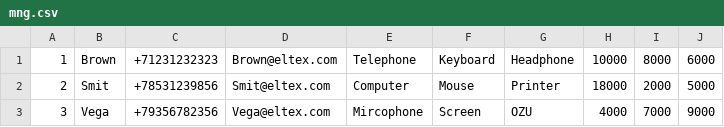
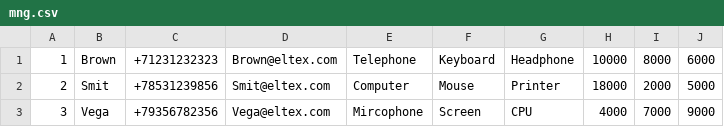
Before and after one commit to AlexeyQWE/EltexCourses, a CSV file: AccountingSystem/resources/mng.csv, drawn as a sheet.

Commit message:
Add union tables & properties file

```diff
--- a/AccountingSystem/resources/mng.csv
+++ b/AccountingSystem/resources/mng.csv
@@ -2,2 +2,2 @@
 2; Smit;+78531239856; Smit@eltex.com;Computer;Mouse;Printer;18000;2000;5000;
-3; Vega;+79356782356; Vega@eltex.com; Mircophone; Screen; OZU;4000;7000;9000;
+3; Vega;+79356782356; Vega@eltex.com; Mircophone; Screen; CPU;4000;7000;9000;
```
Also changed, not shown: 3 other files.
